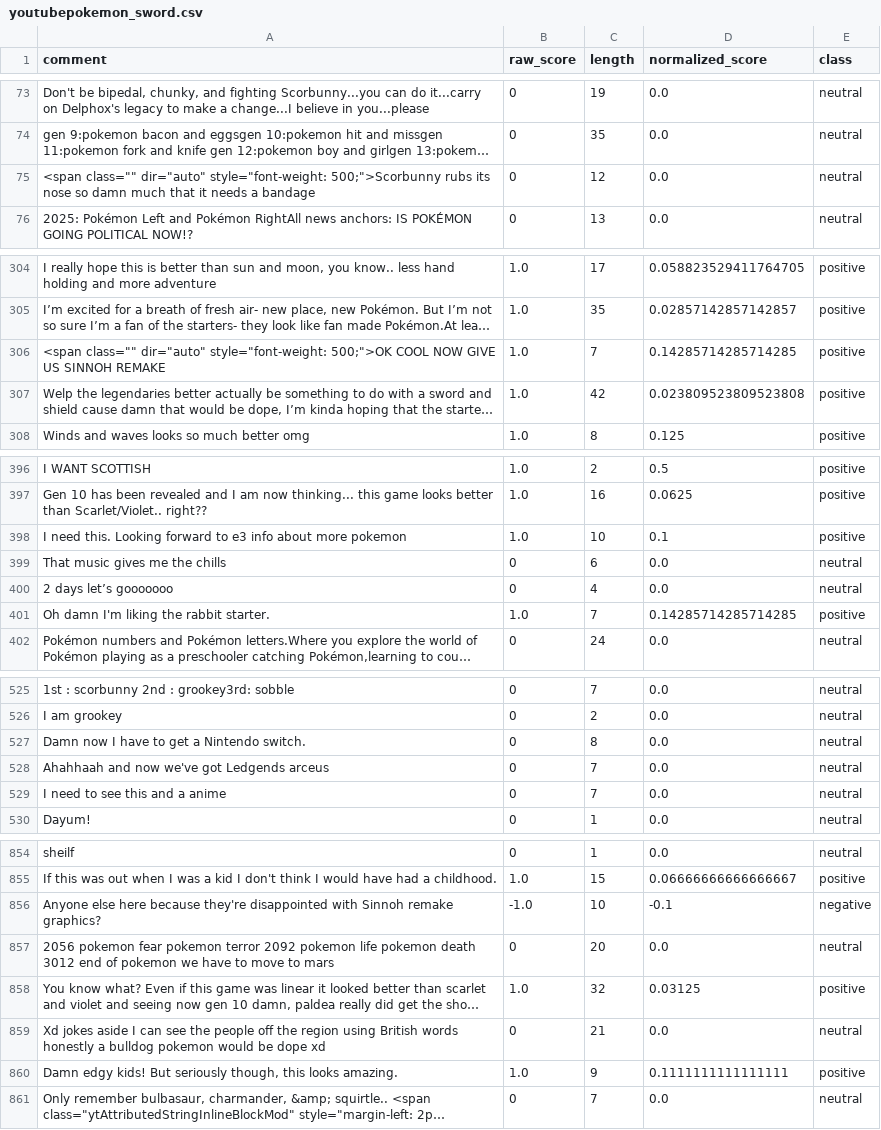
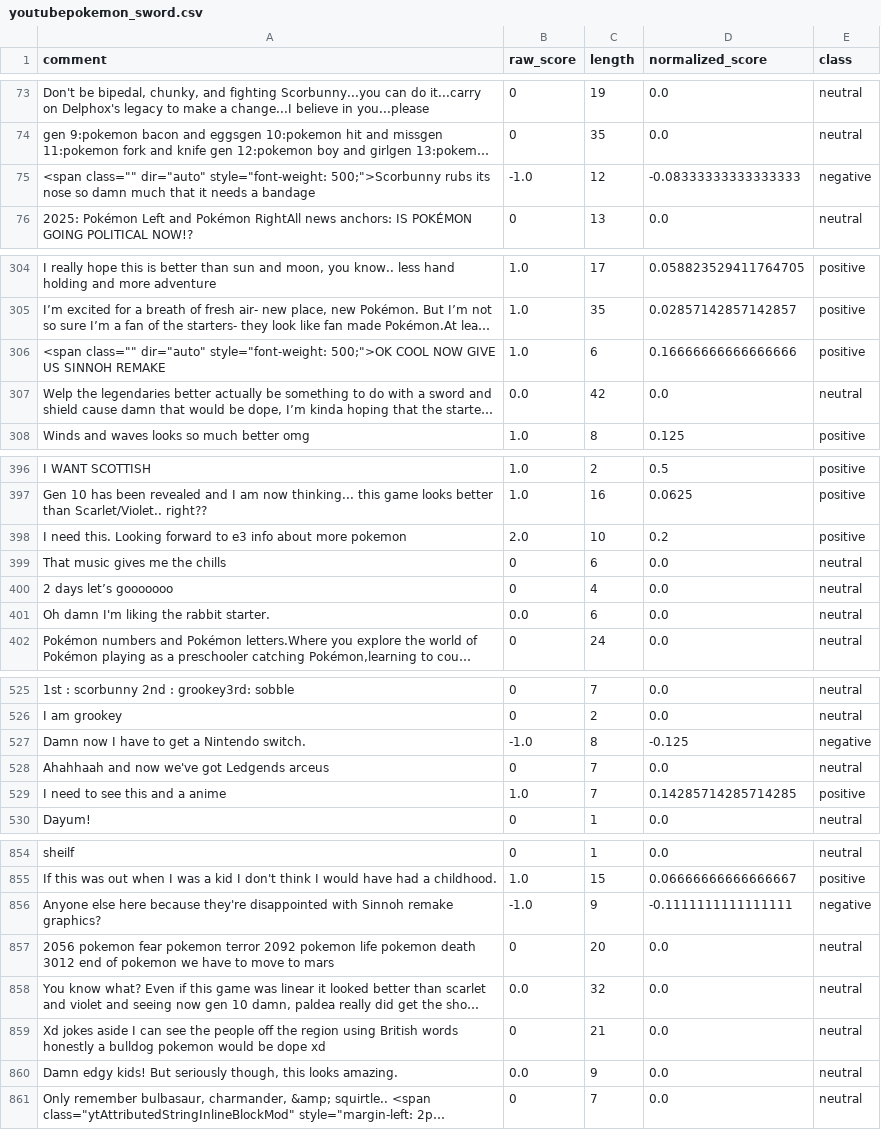
Before and after one commit to d3lwyrn/EECS767_Project, a CSV file: exports/youtubepokemon_sword.csv, drawn as a sheet; only a part is shown, gaps mark what is left out; long unchanged cells end in …; the diff covers the shown part only; the diff names each change by its address in the sheet, - before the commit and + after, or states it on an @@ line.

```diff
--- a/exports/youtubepokemon_sword.csv
+++ b/exports/youtubepokemon_sword.csv
-B75 (raw_score): 0
+B75 (raw_score): -1.0
-D75 (normalized_score): 0.0
+D75 (normalized_score): -0.08333333333333333
-E75 (class): neutral
+E75 (class): negative
-C306 (length): 7
+C306 (length): 6
-D306 (normalized_score): 0.14285714285714285
+D306 (normalized_score): 0.16666666666666666
-B307 (raw_score): 1.0
+B307 (raw_score): 0.0
-D307 (normalized_score): 0.023809523809523808
+D307 (normalized_score): 0.0
-E307 (class): positive
+E307 (class): neutral
-B398 (raw_score): 1.0
+B398 (raw_score): 2.0
-D398 (normalized_score): 0.1
+D398 (normalized_score): 0.2
-B401 (raw_score): 1.0
+B401 (raw_score): 0.0
-C401 (length): 7
+C401 (length): 6
-D401 (normalized_score): 0.14285714285714285
+D401 (normalized_score): 0.0
-E401 (class): positive
+E401 (class): neutral
-B527 (raw_score): 0
+B527 (raw_score): -1.0
-D527 (normalized_score): 0.0
+D527 (normalized_score): -0.125
-E527 (class): neutral
+E527 (class): negative
-B529 (raw_score): 0
+B529 (raw_score): 1.0
-D529 (normalized_score): 0.0
+D529 (normalized_score): 0.14285714285714285
-E529 (class): neutral
+E529 (class): positive
-C856 (length): 10
+C856 (length): 9
-D856 (normalized_score): -0.1
+D856 (normalized_score): -0.1111111111111111
-B858 (raw_score): 1.0
+B858 (raw_score): 0.0
-D858 (normalized_score): 0.03125
+D858 (normalized_score): 0.0
-E858 (class): positive
+E858 (class): neutral
-B860 (raw_score): 1.0
+B860 (raw_score): 0.0
-D860 (normalized_score): 0.1111111111111111
+D860 (normalized_score): 0.0
-E860 (class): positive
+E860 (class): neutral
```
Also changed, not shown: 27 edited cells elsewhere in this file, exports/youtubepokemon_arceus.csv, exports/youtubepokemon_diamond.csv, 5 other files.
